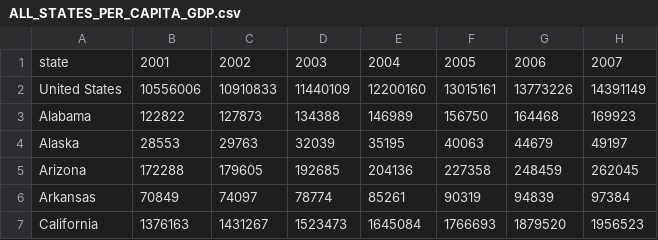
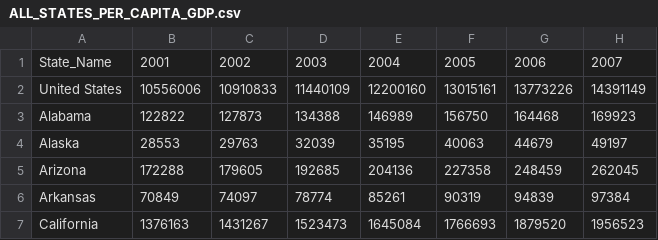
Before and after one commit to jag0717/UCB-Project2, a CSV file: cleanData/ALL_STATES_PER_CAPITA_GDP.csv, drawn as a sheet; only a part is shown; the diff names each change by its address in the sheet, - before the commit and + after, or states it on an @@ line.

```diff
--- a/cleanData/ALL_STATES_PER_CAPITA_GDP.csv
+++ b/cleanData/ALL_STATES_PER_CAPITA_GDP.csv
-A1: state
+A1: State_Name
```
Also changed, not shown: cleanData/ALL_STATES_GDP.csv, 6 other files.
